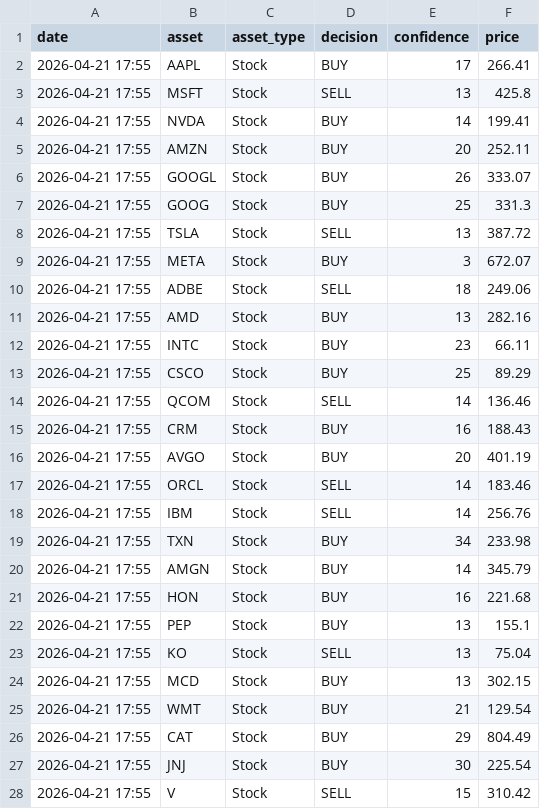
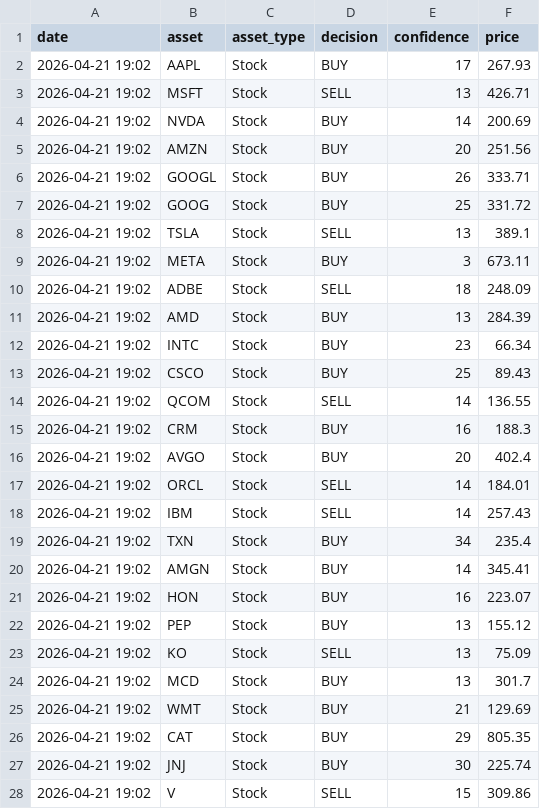
Before and after one commit to JMRCGuedes/Invest, a CSV file: daily_signals.csv, drawn as a sheet; only a part is shown; the diff covers the shown part only.

```diff
--- a/daily_signals.csv
+++ b/daily_signals.csv
@@ -1,28 +1,28 @@
 date,asset,asset_type,decision,confidence,price
-2026-04-21 17:55,AAPL,Stock,BUY,17,266.41
-2026-04-21 17:55,MSFT,Stock,SELL,13,425.8
-2026-04-21 17:55,NVDA,Stock,BUY,14,199.41
-2026-04-21 17:55,AMZN,Stock,BUY,20,252.11
-2026-04-21 17:55,GOOGL,Stock,BUY,26,333.07
-2026-04-21 17:55,GOOG,Stock,BUY,25,331.3
-2026-04-21 17:55,TSLA,Stock,SELL,13,387.72
-2026-04-21 17:55,META,Stock,BUY,3,672.07
-2026-04-21 17:55,ADBE,Stock,SELL,18,249.06
-2026-04-21 17:55,AMD,Stock,BUY,13,282.16
-2026-04-21 17:55,INTC,Stock,BUY,23,66.11
-2026-04-21 17:55,CSCO,Stock,BUY,25,89.29
-2026-04-21 17:55,QCOM,Stock,SELL,14,136.46
-2026-04-21 17:55,CRM,Stock,BUY,16,188.43
-2026-04-21 17:55,AVGO,Stock,BUY,20,401.19
-2026-04-21 17:55,ORCL,Stock,SELL,14,183.46
-2026-04-21 17:55,IBM,Stock,SELL,14,256.76
-2026-04-21 17:55,TXN,Stock,BUY,34,233.98
-2026-04-21 17:55,AMGN,Stock,BUY,14,345.79
-2026-04-21 17:55,HON,Stock,BUY,16,221.68
-2026-04-21 17:55,PEP,Stock,BUY,13,155.1
-2026-04-21 17:55,KO,Stock,SELL,13,75.04
-2026-04-21 17:55,MCD,Stock,BUY,13,302.15
-2026-04-21 17:55,WMT,Stock,BUY,21,129.54
-2026-04-21 17:55,CAT,Stock,BUY,29,804.49
-2026-04-21 17:55,JNJ,Stock,BUY,30,225.54
-2026-04-21 17:55,V,Stock,SELL,15,310.42
+2026-04-21 19:02,AAPL,Stock,BUY,17,267.93
+2026-04-21 19:02,MSFT,Stock,SELL,13,426.71
+2026-04-21 19:02,NVDA,Stock,BUY,14,200.69
+2026-04-21 19:02,AMZN,Stock,BUY,20,251.56
+2026-04-21 19:02,GOOGL,Stock,BUY,26,333.71
+2026-04-21 19:02,GOOG,Stock,BUY,25,331.72
+2026-04-21 19:02,TSLA,Stock,SELL,13,389.1
+2026-04-21 19:02,META,Stock,BUY,3,673.11
+2026-04-21 19:02,ADBE,Stock,SELL,18,248.09
+2026-04-21 19:02,AMD,Stock,BUY,13,284.39
+2026-04-21 19:02,INTC,Stock,BUY,23,66.34
+2026-04-21 19:02,CSCO,Stock,BUY,25,89.43
+2026-04-21 19:02,QCOM,Stock,SELL,14,136.55
+2026-04-21 19:02,CRM,Stock,BUY,16,188.3
+2026-04-21 19:02,AVGO,Stock,BUY,20,402.4
+2026-04-21 19:02,ORCL,Stock,SELL,14,184.01
+2026-04-21 19:02,IBM,Stock,SELL,14,257.43
+2026-04-21 19:02,TXN,Stock,BUY,34,235.4
+2026-04-21 19:02,AMGN,Stock,BUY,14,345.41
+2026-04-21 19:02,HON,Stock,BUY,16,223.07
+2026-04-21 19:02,PEP,Stock,BUY,13,155.12
+2026-04-21 19:02,KO,Stock,SELL,13,75.09
+2026-04-21 19:02,MCD,Stock,BUY,13,301.7
+2026-04-21 19:02,WMT,Stock,BUY,21,129.69
+2026-04-21 19:02,CAT,Stock,BUY,29,805.35
+2026-04-21 19:02,JNJ,Stock,BUY,30,225.74
+2026-04-21 19:02,V,Stock,SELL,15,309.86
```
Also changed, not shown: 61 edited cells elsewhere in this file, portfolio_details.csv, 2 other files.
